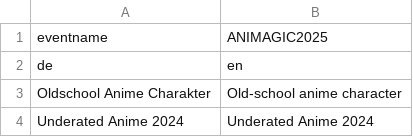
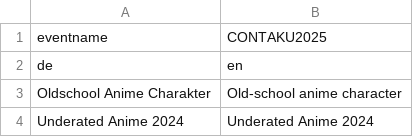
Before and after one commit to CodeLittleToImprove/Cosplay_bingo, a CSV file: docs/bingoboards/level1.csv, drawn as a sheet; only a part is shown.

Commit message:
Update level1.csv

```diff
--- a/docs/bingoboards/level1.csv
+++ b/docs/bingoboards/level1.csv
@@ -1,2 +1,2 @@
-eventname,ANIMAGIC2025
+eventname,CONTAKU2025
 de,en
```
